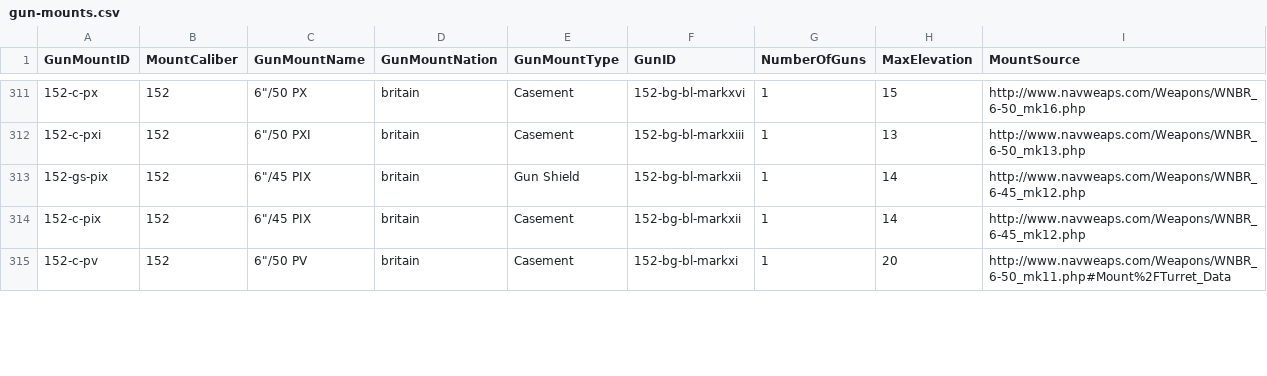
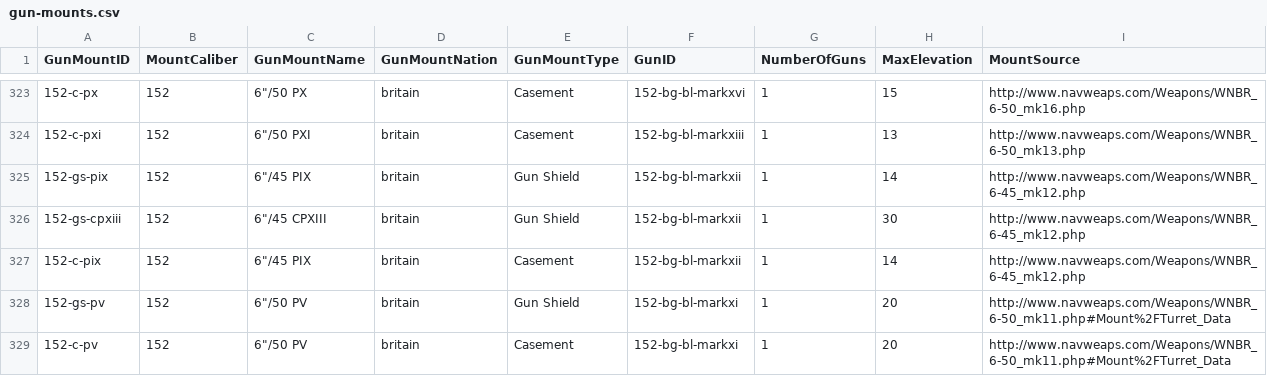
Before and after one commit to jasonmarcher/ferrous-dressed-vessels, a CSV file: res/prebuilt/gun-mounts.csv, drawn as a sheet; only a part is shown, gaps mark what is left out; the diff covers the shown part only; the diff names each change by its address in the sheet, - before the commit and + after, or states it on an @@ line.

```diff
--- a/res/prebuilt/gun-mounts.csv
+++ b/res/prebuilt/gun-mounts.csv
+row 326: 152-gs-cpxiii | 152 | 6"/45 CPXIII | britain | Gun Shield | 152-bg-bl-markxii | 1 | 30 | http://www.navweaps.com/Weapons/WNBR_6-45_mk12.php
+row 328: 152-gs-pv | 152 | 6"/50 PV | britain | Gun Shield | 152-bg-bl-markxi | 1 | 20 | http://www.navweaps.com/Weapons/WNBR_6-50_mk11.php#Mount%2FTurret_Data
```
Also changed, not shown: 17 added rows and 15 edited cells elsewhere in this file, res/prebuilt/ammo.csv, res/prebuilt/guns.csv, 3 other files.
